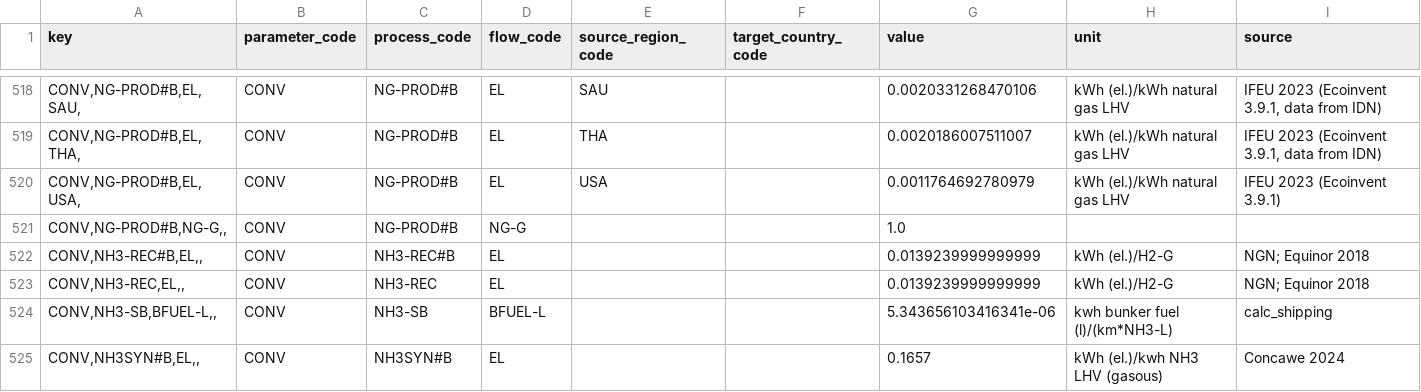
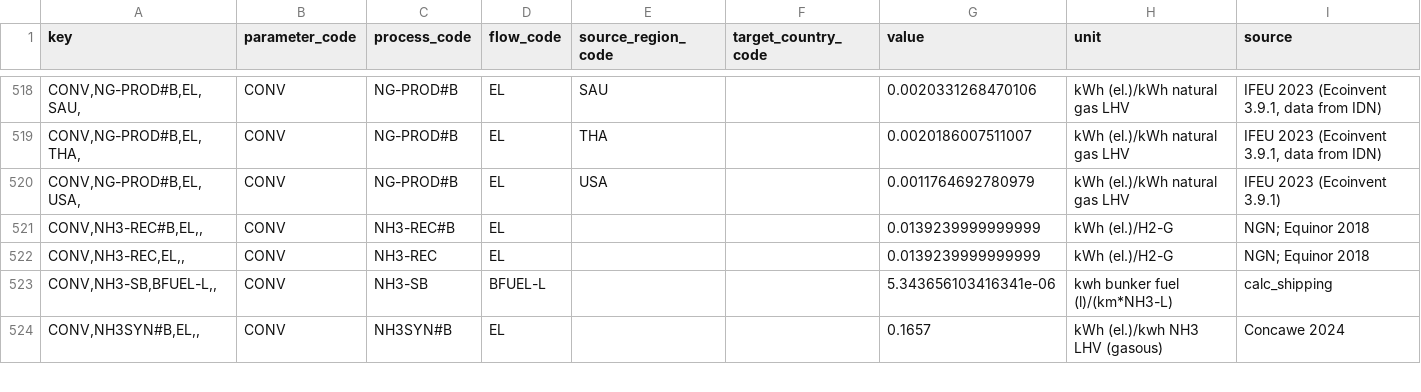
Before and after one commit to agoenergy/ptx-boa, a CSV file: ptxboa/data/2030_high.csv, drawn as a sheet; only a part is shown, gaps mark what is left out; the diff names each change by its address in the sheet, - before the commit and + after, or states it on an @@ line.

Commit message:
reconfigure NG-PROD#B: NG-G no longer secondary flow

```diff
--- a/ptxboa/data/2030_high.csv
+++ b/ptxboa/data/2030_high.csv
-row 521: CONV,NG-PROD#B,NG-G,, | CONV | NG-PROD#B | NG-G |  |  | 1.0
```
Also changed, not shown: ptxboa/data/2030_low.csv, ptxboa/data/2030_medium.csv, 6 other files.
